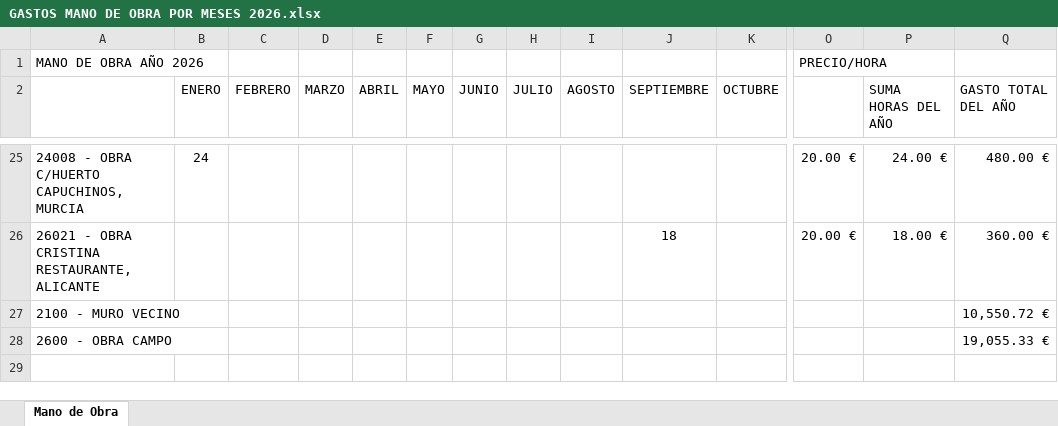
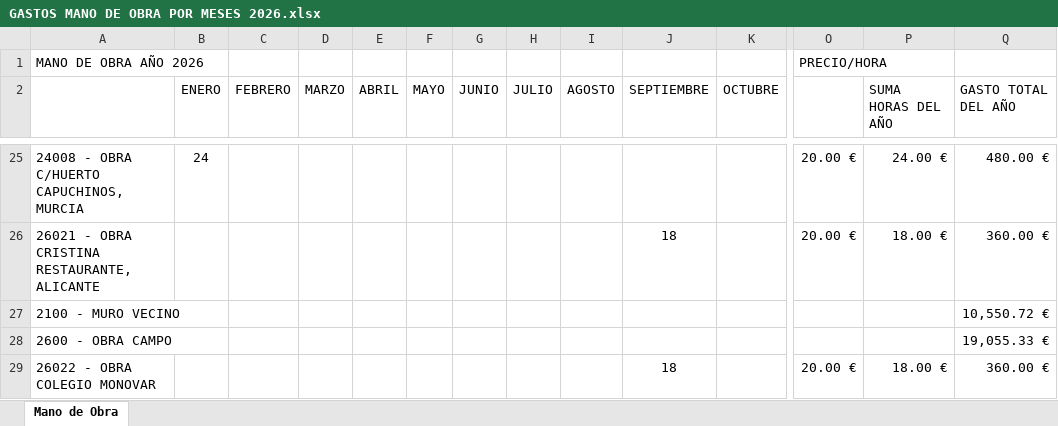
Before and after one commit to juanjosemas/dashboard, an Excel workbook: dashboard/GASTOS MANO DE OBRA POR MESES 2026.xlsx, sheet Mano de Obra, drawn as a sheet; only a part is shown, gaps mark what is left out; values as stored, in another font and other column widths than the file's, no borders; rows hold the shown columns only; the diff names each change by its address in the sheet, - before the commit and + after, or states it on an @@ line.

Commit message:
Actualizacion del dashboard

```diff
--- a/dashboard/GASTOS MANO DE OBRA POR MESES 2026.xlsx (sheet Mano de Obra)
+++ b/dashboard/GASTOS MANO DE OBRA POR MESES 2026.xlsx (sheet Mano de Obra)
+row 29: 26022 - OBRA COLEGIO MONOVAR |  |  |  |  |  |  |  |  | 18 |  | 20.00 € | 18.00 € | 360.00 €
```
Also changed, not shown: ECO_STRUCT_Datos.xlsx, dashboard/CERTIFICACIONES POR MESES 2026.xlsx, 3 other files.
